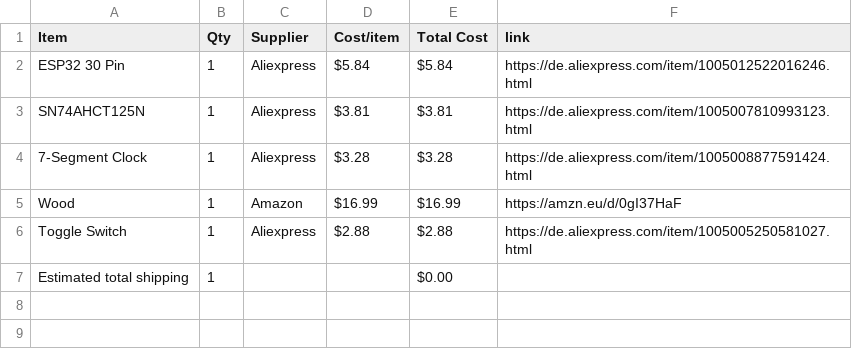
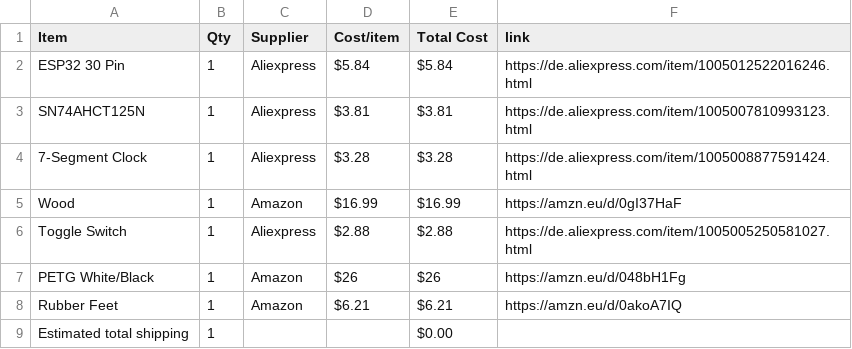
Before and after one commit to GhostgamerGT/Led-Chess-board, a CSV file: BOM.csv, drawn as a sheet.

Commit message:
Update BOM.csv

```diff
--- a/BOM.csv
+++ b/BOM.csv
@@ -6,2 +6,4 @@ Wood,1,Amazon,$16.99,$16.99,https://amzn.eu/d/0gI37HaF
 Toggle Switch,1,Aliexpress,$2.88,$2.88,https://de.aliexpress.com/item/1005005250581027.html
+PETG White/Black,1,Amazon,$26,$26,https://amzn.eu/d/048bH1Fg
+Rubber Feet,1,Amazon,$6.21,$6.21,https://amzn.eu/d/0akoA7IQ
 Estimated total shipping,1,,,$0.00,
```
